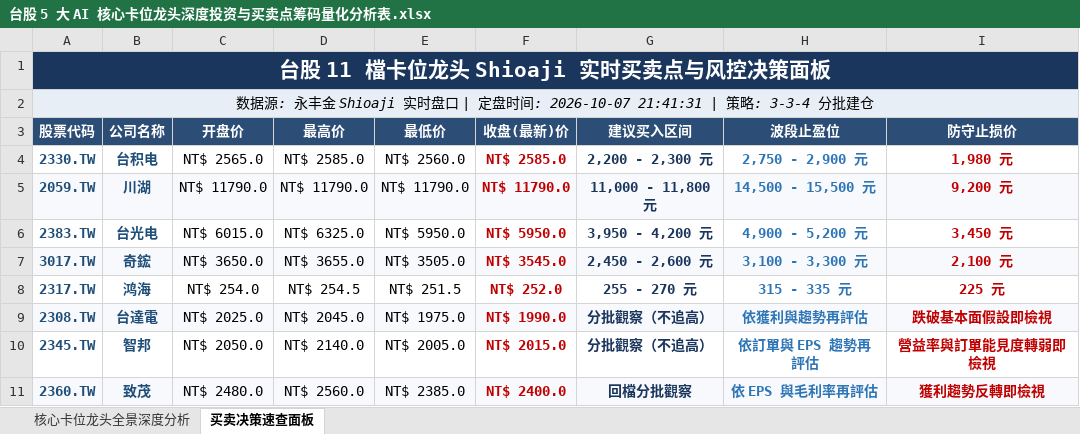
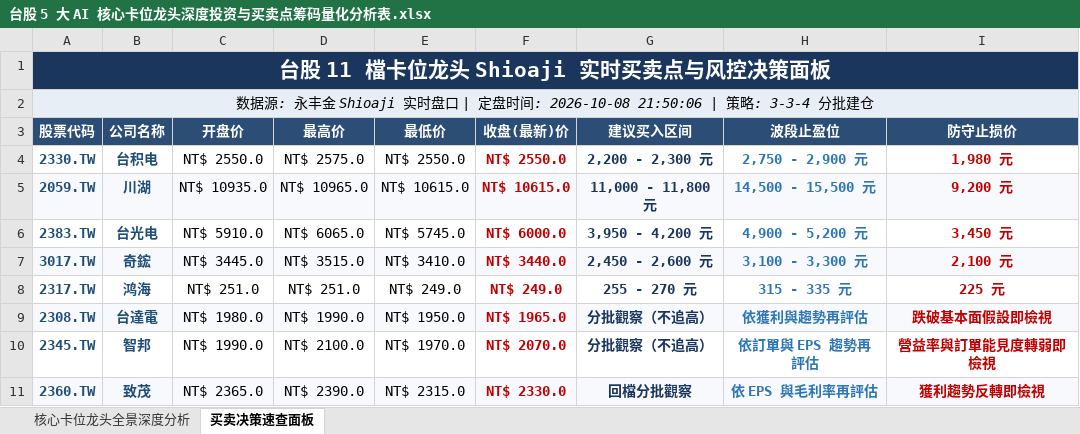
Before and after one commit to TonyTCFu/taiwan-stock-analysis, an Excel workbook: 台股 5 大 AI 核心卡位龙头深度投资与买卖点筹码量化分析表.xlsx, sheet 买卖决策速查面板, drawn as a sheet; only a part is shown; values as stored, in another font and other column widths than the file's, no borders; the diff covers the shown part only; the diff names each change by its address in the sheet, - before the commit and + after, or states it on an @@ line.

```diff
--- a/台股 5 大 AI 核心卡位龙头深度投资与买卖点筹码量化分析表.xlsx (sheet 买卖决策速查面板)
+++ b/台股 5 大 AI 核心卡位龙头深度投资与买卖点筹码量化分析表.xlsx (sheet 买卖决策速查面板)
-A2 (股票代码): …盘时间: 2026-10-07 21:41:31 | 策略:…
+A2 (股票代码): …盘时间: 2026-10-08 21:50:06 | 策略:…
-C4 (开盘价): NT$ 2565.0
+C4 (开盘价): NT$ 2550.0
-D4 (最高价): NT$ 2585.0
+D4 (最高价): NT$ 2575.0
-E4 (最低价): NT$ 2560.0
+E4 (最低价): NT$ 2550.0
-F4 (收盘(最新)价): NT$ 2585.0
+F4 (收盘(最新)价): NT$ 2550.0
-C5 (开盘价): NT$ 11790.0
+C5 (开盘价): NT$ 10935.0
-D5 (最高价): NT$ 11790.0
+D5 (最高价): NT$ 10965.0
-E5 (最低价): NT$ 11790.0
+E5 (最低价): NT$ 10615.0
-F5 (收盘(最新)价): NT$ 11790.0
+F5 (收盘(最新)价): NT$ 10615.0
-C6 (开盘价): NT$ 6015.0
+C6 (开盘价): NT$ 5910.0
-D6 (最高价): NT$ 6325.0
+D6 (最高价): NT$ 6065.0
-E6 (最低价): NT$ 5950.0
+E6 (最低价): NT$ 5745.0
-F6 (收盘(最新)价): NT$ 5950.0
+F6 (收盘(最新)价): NT$ 6000.0
-C7 (开盘价): NT$ 3650.0
+C7 (开盘价): NT$ 3445.0
-D7 (最高价): NT$ 3655.0
+D7 (最高价): NT$ 3515.0
-E7 (最低价): NT$ 3505.0
+E7 (最低价): NT$ 3410.0
-F7 (收盘(最新)价): NT$ 3545.0
+F7 (收盘(最新)价): NT$ 3440.0
-C8 (开盘价): NT$ 254.0
+C8 (开盘价): NT$ 251.0
-D8 (最高价): NT$ 254.5
+D8 (最高价): NT$ 251.0
-E8 (最低价): NT$ 251.5
+E8 (最低价): NT$ 249.0
-F8 (收盘(最新)价): NT$ 252.0
+F8 (收盘(最新)价): NT$ 249.0
-C9 (开盘价): NT$ 2025.0
+C9 (开盘价): NT$ 1980.0
-D9 (最高价): NT$ 2045.0
+D9 (最高价): NT$ 1990.0
-E9 (最低价): NT$ 1975.0
+E9 (最低价): NT$ 1950.0
-F9 (收盘(最新)价): NT$ 1990.0
+F9 (收盘(最新)价): NT$ 1965.0
-C10 (开盘价): NT$ 2050.0
+C10 (开盘价): NT$ 1990.0
-D10 (最高价): NT$ 2140.0
+D10 (最高价): NT$ 2100.0
-E10 (最低价): NT$ 2005.0
+E10 (最低价): NT$ 1970.0
-F10 (收盘(最新)价): NT$ 2015.0
+F10 (收盘(最新)价): NT$ 2070.0
-C11 (开盘价): NT$ 2480.0
+C11 (开盘价): NT$ 2365.0
-D11 (最高价): NT$ 2560.0
+D11 (最高价): NT$ 2390.0
-E11 (最低价): NT$ 2385.0
+E11 (最低价): NT$ 2315.0
-F11 (收盘(最新)价): NT$ 2400.0
+F11 (收盘(最新)价): NT$ 2330.0
```
Also changed, not shown: 12 edited cells elsewhere in this sheet, sheet 核心卡位龙头全景深度分析, 1 other file.
